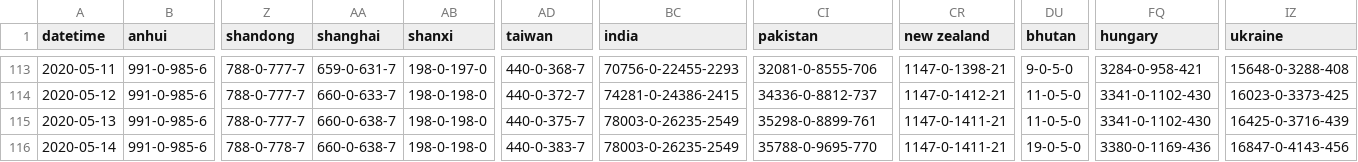
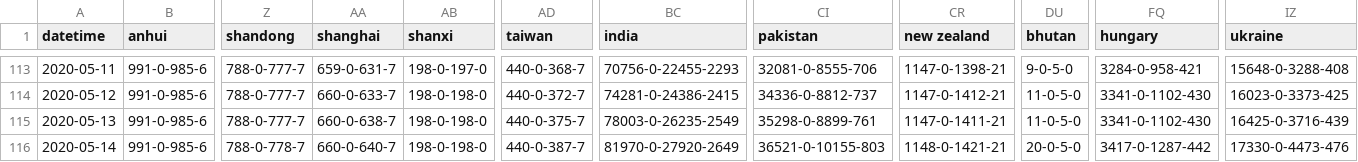
Before and after one commit to odaiwai/2020_SARS2-CoV_COVID19, a CSV file: HGIS_UW_data/virus.csv, drawn as a sheet; only a part is shown, gaps mark what is left out; the diff names each change by its address in the sheet, - before the commit and + after, or states it on an @@ line.

Commit message:
Added HGIS data on 2020-05-15 16:05:42

```diff
--- a/HGIS_UW_data/virus.csv
+++ b/HGIS_UW_data/virus.csv
-AA116 (shanghai): 660-0-638-7
+AA116 (shanghai): 660-0-640-7
-AD116 (taiwan): 440-0-383-7
+AD116 (taiwan): 440-0-387-7
-BC116 (india): 78003-0-26235-2549
+BC116 (india): 81970-0-27920-2649
-CI116 (pakistan): 35788-0-9695-770
+CI116 (pakistan): 36521-0-10155-803
-CR116 (new zealand): 1147-0-1411-21
+CR116 (new zealand): 1148-0-1421-21
-DU116 (bhutan): 19-0-5-0
+DU116 (bhutan): 20-0-5-0
-FQ116 (hungary): 3380-0-1169-436
+FQ116 (hungary): 3417-0-1287-442
-IZ116 (ukraine): 16847-0-4143-456
+IZ116 (ukraine): 17330-0-4473-476
```
